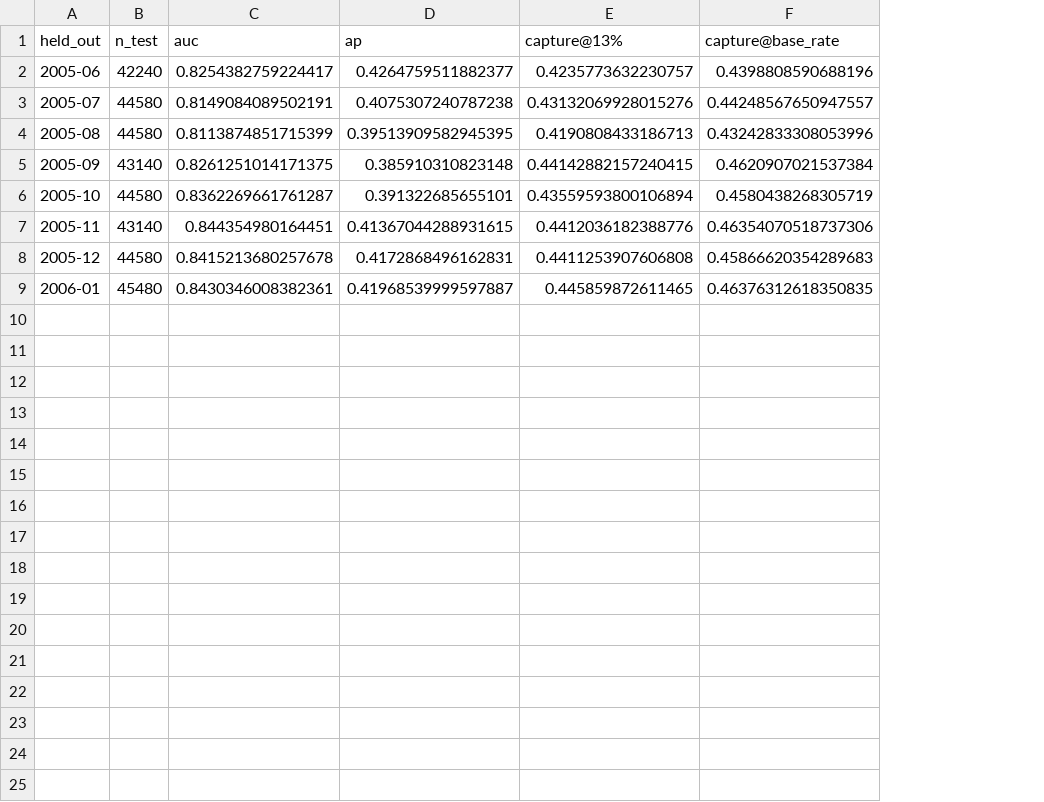
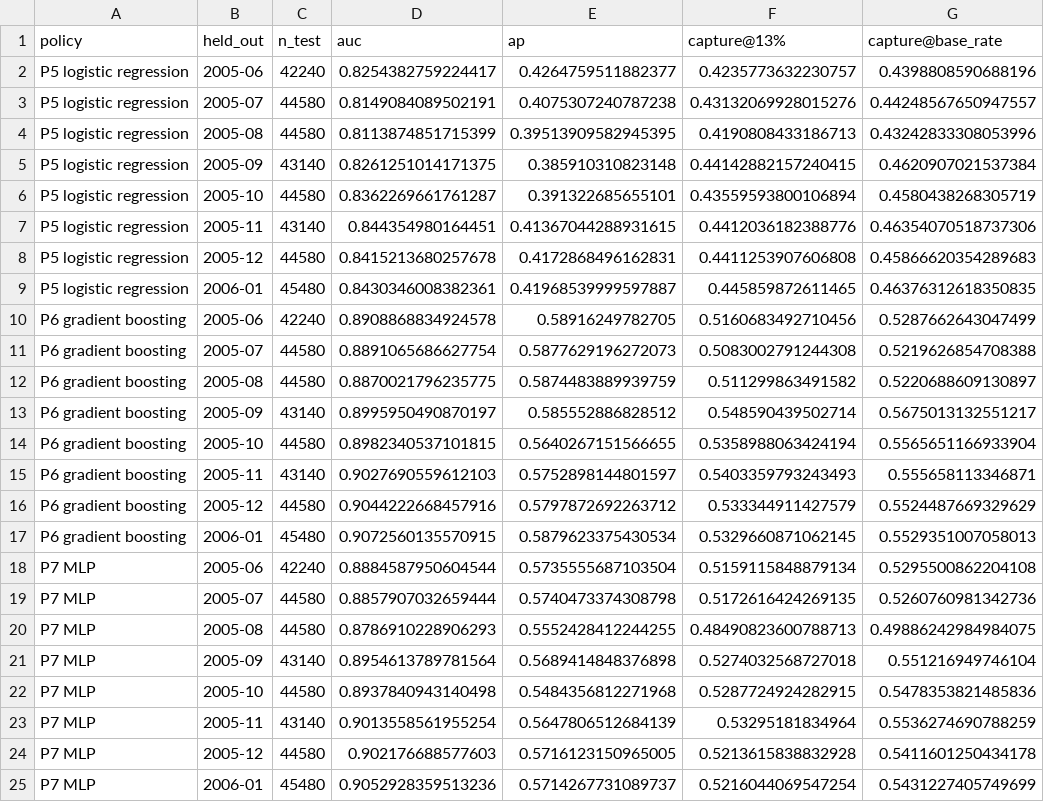
Before and after one commit to darthvader58/Code-Lab_RL_PriorityObs, a CSV file: missions/earthcare/results/e2_leave_one_month_out.csv, drawn as a sheet; the diff names each change by its address in the sheet, - before the commit and + after, or states it on an @@ line.

Commit message:
run leave-one-month-out for P5-P7, not only logistic regression, and filter its readers to P5

```diff
--- a/missions/earthcare/results/e2_leave_one_month_out.csv
+++ b/missions/earthcare/results/e2_leave_one_month_out.csv
+column A (policy), rows 2-9: all P5 logistic regression
+row 10: P6 gradient boosting | 2005-06 | 42240 | 0.8908868834924578 | 0.58916249782705 | 0.5160683492710456 | 0.5287662643047499
+row 11: P6 gradient boosting | 2005-07 | 44580 | 0.8891065686627754 | 0.5877629196272073 | 0.5083002791244308 | 0.5219626854708388
+row 12: P6 gradient boosting | 2005-08 | 44580 | 0.8870021796235775 | 0.5874483889939759 | 0.511299863491582 | 0.5220688609130897
+row 13: P6 gradient boosting | 2005-09 | 43140 | 0.8995950490870197 | 0.585552886828512 | 0.548590439502714 | 0.5675013132551217
+row 14: P6 gradient boosting | 2005-10 | 44580 | 0.8982340537101815 | 0.5640267151566655 | 0.5358988063424194 | 0.5565651166933904
+row 15: P6 gradient boosting | 2005-11 | 43140 | 0.9027690559612103 | 0.5752898144801597 | 0.5403359793243493 | 0.555658113346871
+row 16: P6 gradient boosting | 2005-12 | 44580 | 0.9044222668457916 | 0.5797872692263712 | 0.533344911427579 | 0.5524487669329629
+row 17: P6 gradient boosting | 2006-01 | 45480 | 0.9072560135570915 | 0.5879623375430534 | 0.5329660871062145 | 0.5529351007058013
+row 18: P7 MLP | 2005-06 | 42240 | 0.8884587950604544 | 0.5735555687103504 | 0.5159115848879134 | 0.5295500862204108
+row 19: P7 MLP | 2005-07 | 44580 | 0.8857907032659444 | 0.5740473374308798 | 0.5172616424269135 | 0.5260760981342736
+row 20: P7 MLP | 2005-08 | 44580 | 0.8786910228906293 | 0.5552428412244255 | 0.48490823600788713 | 0.49886242984984075
+row 21: P7 MLP | 2005-09 | 43140 | 0.8954613789781564 | 0.5689414848376898 | 0.5274032568727018 | 0.551216949746104
+row 22: P7 MLP | 2005-10 | 44580 | 0.8937840943140498 | 0.5484356812271968 | 0.5287724924282915 | 0.5478353821485836
+row 23: P7 MLP | 2005-11 | 43140 | 0.9013558561955254 | 0.5647806512684139 | 0.53295181834964 | 0.5536274690788259
+row 24: P7 MLP | 2005-12 | 44580 | 0.902176688577603 | 0.5716123150965005 | 0.5213615838832928 | 0.5411601250434178
+row 25: P7 MLP | 2006-01 | 45480 | 0.9052928359513236 | 0.5714267731089737 | 0.5216044069547254 | 0.5431227405749699
```
Also changed, not shown: 4 other files.
